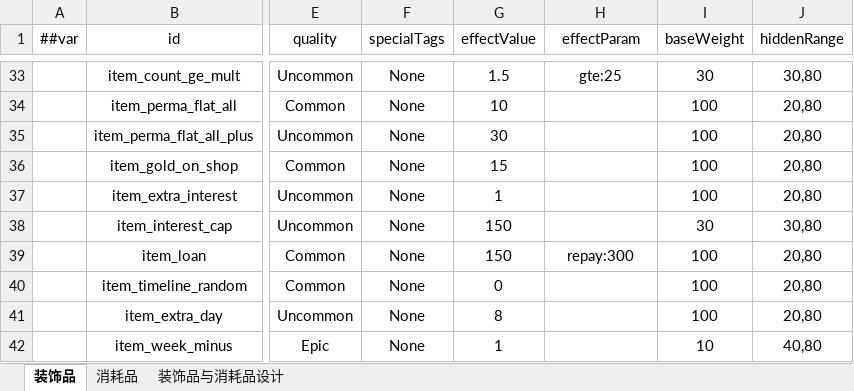
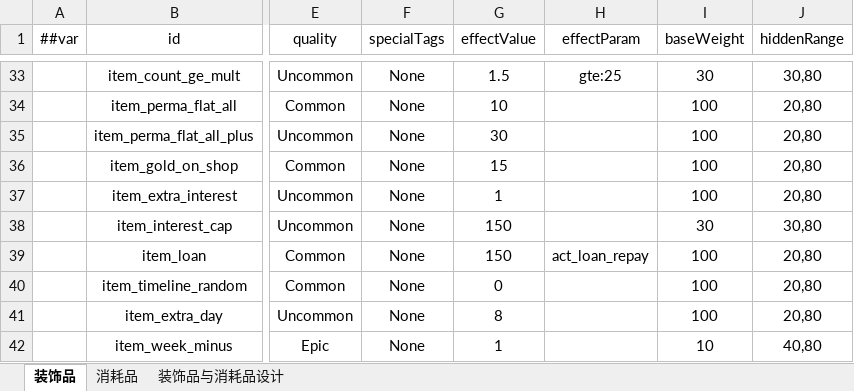
Before and after one commit to 2563495284/gourmetproject, an Excel workbook: GourmetProject/GameConfig/Datas/item.xlsx, sheet 装饰品, drawn as a sheet; only a part is shown, gaps mark what is left out; values as stored, in another font and other column widths than the file's, no borders; the diff names each change by its address in the sheet, - before the commit and + after, or states it on an @@ line.

```diff
--- a/GourmetProject/GameConfig/Datas/item.xlsx (sheet 装饰品)
+++ b/GourmetProject/GameConfig/Datas/item.xlsx (sheet 装饰品)
-H39 (effectParam): repay:300
+H39 (effectParam): act_loan_repay
```
Also changed, not shown: 4 other files.
